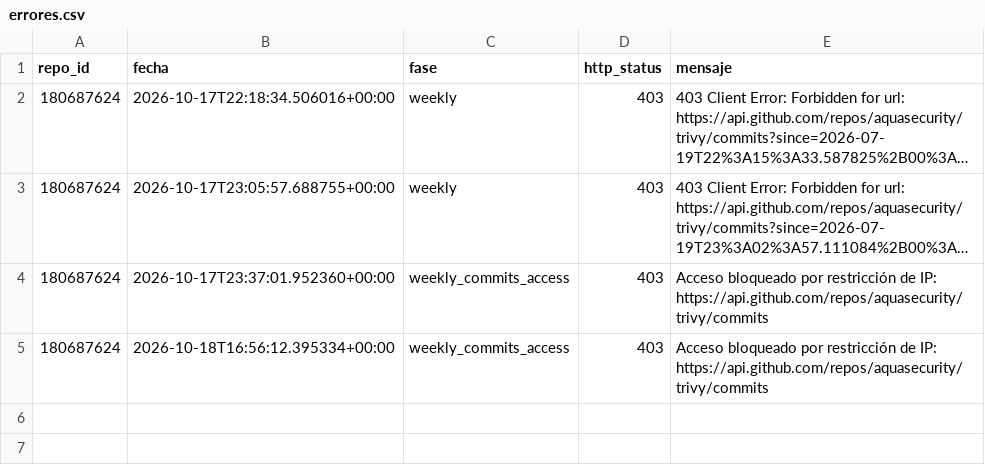
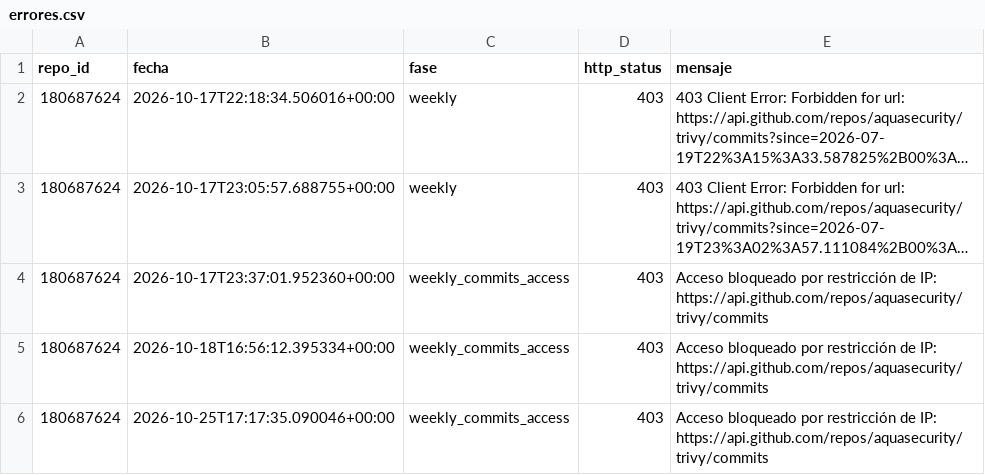
Before and after one commit to No-Country-simulation/S10-26-Equipo-24, a CSV file: data/errores.csv, drawn as a sheet; long unchanged cells end in ….

```diff
--- a/data/errores.csv
+++ b/data/errores.csv
@@ -5 +5,2 @@
 180687624,2026-10-18T16:56:12.395334+00:00,weekly_commits_access,403,Acceso bloqueado por restricción de IP: https://api.github.com/repos/aquasecurity/trivy/commits
+180687624,2026-10-25T17:17:35.090046+00:00,weekly_commits_access,403,Acceso bloqueado por restricción de IP: https://api.github.com/repos/aquasecurity/trivy/commits
```
Also changed, not shown: data/catalogo_actualizado.csv, 1 other file.
